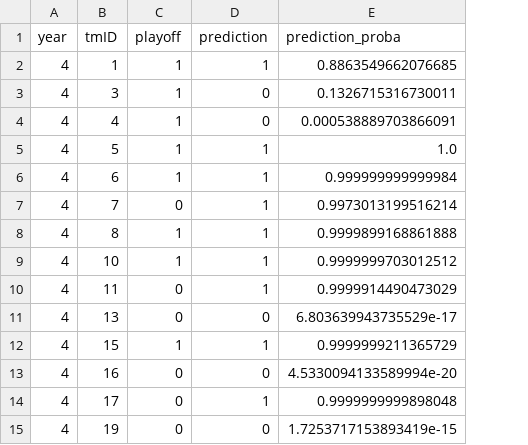
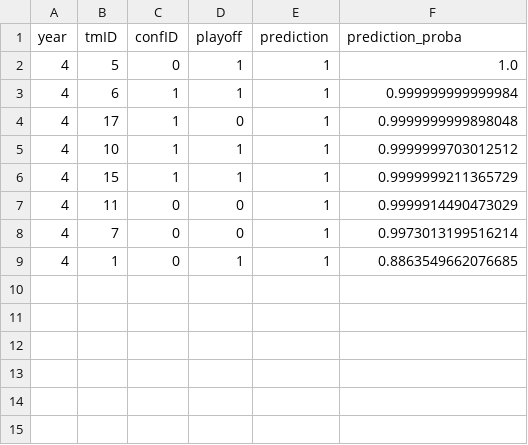
Before and after one commit to jmisidro/FEUP_ML, a CSV file: data/predictions/predictions_4.csv, drawn as a sheet; removed rows and columns are numbered as before the commit, all else as after; the diff names each change by its address in the sheet, - before the commit and + after, or states it on an @@ line.

```diff
--- a/data/predictions/predictions_4.csv
+++ b/data/predictions/predictions_4.csv
+column C (confID), rows 2-3: 0 | 1; rows 8-9: 0 | 0
-row 2: 4 | 1 | 1 | 1 | 0.8863549662076685
-row 3: 4 | 3 | 1 | 0 | 0.1326715316730011
-row 4: 4 | 4 | 1 | 0 | 0.000538889703866091
@@ row 14 moved to row 4: 4 @@
@@ row 9 moved to row 5: 4 @@
@@ row 12 moved to row 6: 4 @@
@@ row 10 moved to row 7: 4 @@
-B9 (tmID): 8
+B9 (tmID): 1
-F9 (prediction_proba): 0.9999899168861888
+F9 (prediction_proba): 0.8863549662076685
-row 11: 4 | 13 | 0 | 0 | 6.803639943735529e-17
-row 13: 4 | 16 | 0 | 0 | 4.5330094133589994e-20
-row 15: 4 | 19 | 0 | 0 | 1.7253717153893419e-15
```
Also changed, not shown: data/clean/merged.csv, data/predictions/predictions_2.csv, 8 other files.
